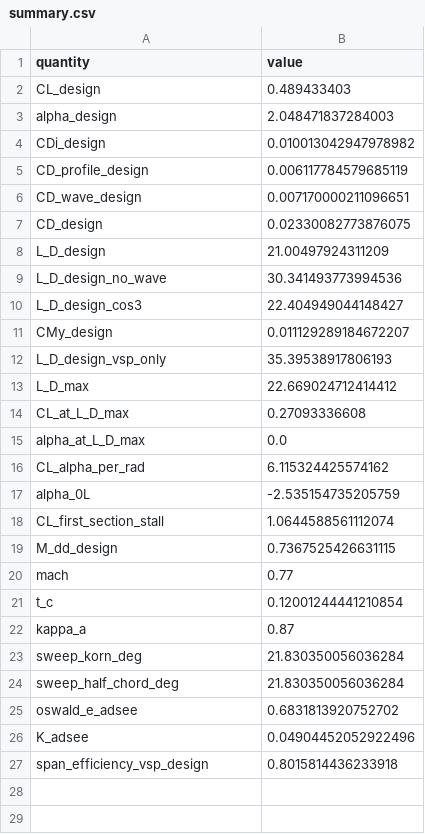
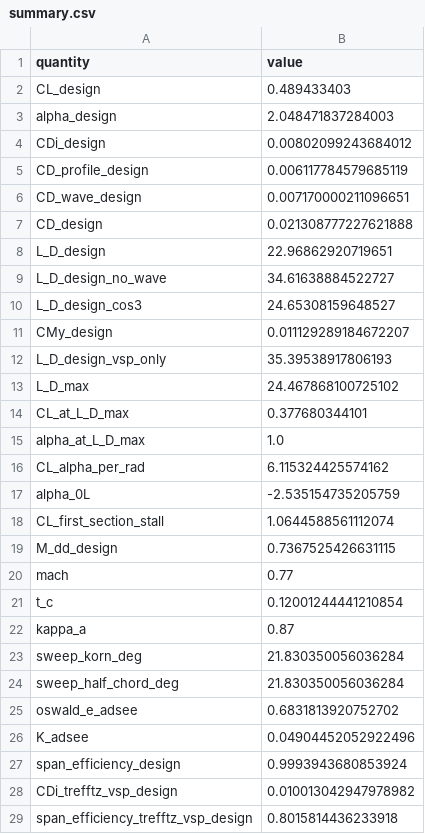
Before and after one commit to NeonloopStudios/B12, a CSV file: wp2/results/wing/NACA_25112/summary.csv, drawn as a sheet.

```diff
--- a/wp2/results/wing/NACA_25112/summary.csv
+++ b/wp2/results/wing/NACA_25112/summary.csv
@@ -3,14 +3,14 @@ CL_design,0.489433403
 alpha_design,2.048471837284003
-CDi_design,0.010013042947978982
+CDi_design,0.00802099243684012
 CD_profile_design,0.006117784579685119
 CD_wave_design,0.007170000211096651
-CD_design,0.02330082773876075
-L_D_design,21.00497924311209
-L_D_design_no_wave,30.341493773994536
-L_D_design_cos3,22.404949044148427
+CD_design,0.021308777227621888
+L_D_design,22.96862920719651
+L_D_design_no_wave,34.61638884522727
+L_D_design_cos3,24.65308159648527
 CMy_design,0.011129289184672207
 L_D_design_vsp_only,35.39538917806193
-L_D_max,22.669024712414412
-CL_at_L_D_max,0.27093336608
-alpha_at_L_D_max,0.0
+L_D_max,24.467868100725102
+CL_at_L_D_max,0.377680344101
+alpha_at_L_D_max,1.0
 CL_alpha_per_rad,6.115324425574162
@@ -26,2 +26,4 @@ oswald_e_adsee,0.6831813920752702
 K_adsee,0.04904452052922496
-span_efficiency_vsp_design,0.8015814436233918
+span_efficiency_design,0.9993943680853924
+CDi_trefftz_vsp_design,0.010013042947978982
+span_efficiency_trefftz_vsp_design,0.8015814436233918
```
Also changed, not shown: wp2/results/wing/NACA_25112/polar.csv, 7 other files.
